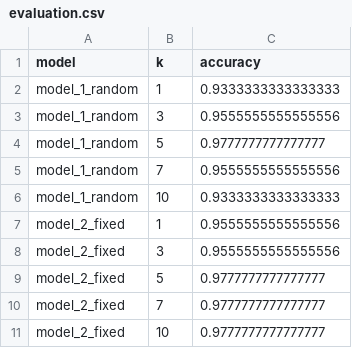
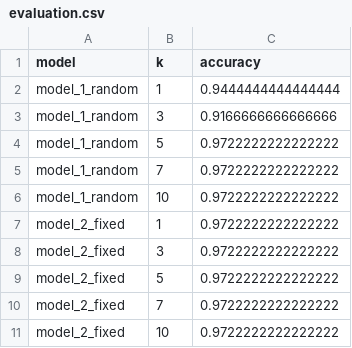
Before and after one commit to Ivan-itmo/ITMOSystemOfAI, a CSV file: lab4/results/evaluation.csv, drawn as a sheet.

```diff
--- a/lab4/results/evaluation.csv
+++ b/lab4/results/evaluation.csv
@@ -1,11 +1,11 @@
 model,k,accuracy
-model_1_random,1,0.9333333333333333
-model_1_random,3,0.9555555555555556
-model_1_random,5,0.9777777777777777
-model_1_random,7,0.9555555555555556
-model_1_random,10,0.9333333333333333
-model_2_fixed,1,0.9555555555555556
-model_2_fixed,3,0.9555555555555556
-model_2_fixed,5,0.9777777777777777
-model_2_fixed,7,0.9777777777777777
-model_2_fixed,10,0.9777777777777777
+model_1_random,1,0.9444444444444444
+model_1_random,3,0.9166666666666666
+model_1_random,5,0.9722222222222222
+model_1_random,7,0.9722222222222222
+model_1_random,10,0.9722222222222222
+model_2_fixed,1,0.9722222222222222
+model_2_fixed,3,0.9722222222222222
+model_2_fixed,5,0.9722222222222222
+model_2_fixed,7,0.9722222222222222
+model_2_fixed,10,0.9722222222222222
```
Also changed, not shown: 27 other files.
